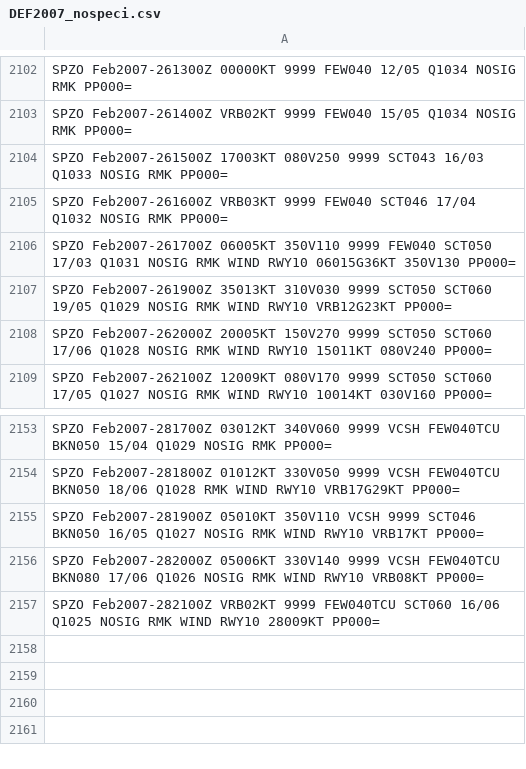
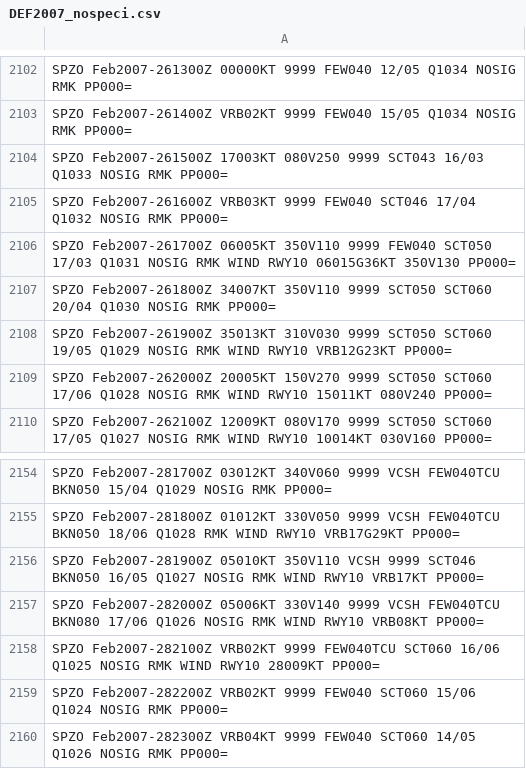
Before and after one commit to mbojorquez/metar_ultimo, a CSV file: DEF2007_nospeci.csv, drawn as a sheet; only a part is shown, gaps mark what is left out; the diff names each change by its address in the sheet, - before the commit and + after, or states it on an @@ line.

Commit message:
Update DEF2007_nospeci.csv

```diff
--- a/DEF2007_nospeci.csv
+++ b/DEF2007_nospeci.csv
+row 2107: SPZO Feb2007-261800Z 34007KT 350V110 9999 SCT050 SCT060 20/04 Q1030 NOSIG RMK PP000=
+row 2159: SPZO Feb2007-282200Z VRB02KT 9999 FEW040 SCT060 15/06 Q1024 NOSIG RMK PP000=
+row 2160: SPZO Feb2007-282300Z VRB04KT 9999 FEW040 SCT060 14/05 Q1026 NOSIG RMK PP000=
```
